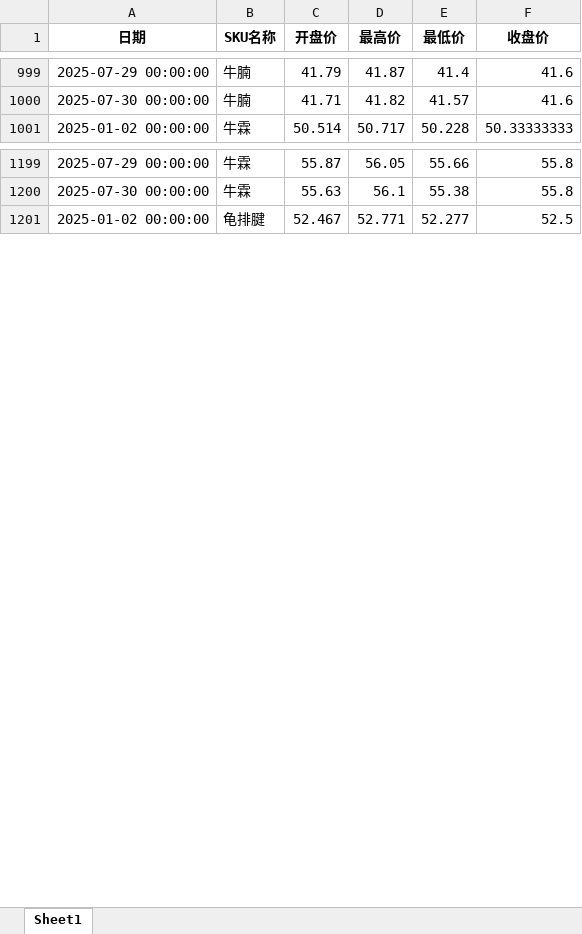
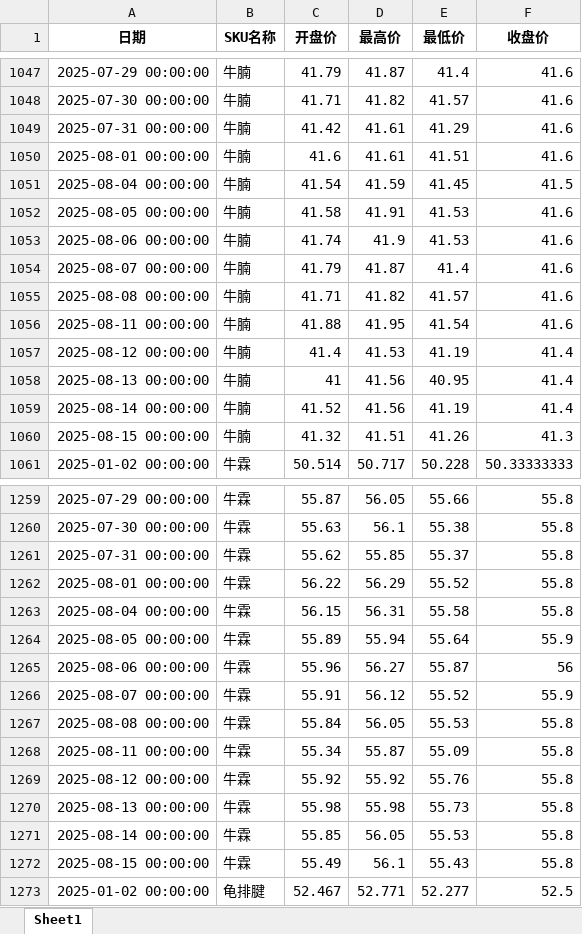
Before and after one commit to mn1f18/index_for_trading, an Excel workbook: 价格数据初步调整.xlsx, sheet Sheet1, drawn as a sheet; only a part is shown, gaps mark what is left out; values as stored, in another font and other column widths than the file's, no borders; the diff covers the shown part only; the diff names each change by its address in the sheet, - before the commit and + after, or states it on an @@ line.

```diff
--- a/价格数据初步调整.xlsx (sheet Sheet1)
+++ b/价格数据初步调整.xlsx (sheet Sheet1)
+row 1049: 2025-07-31 00:00:00 | 牛腩 | 41.42 | 41.61 | 41.29 | 41.6
+row 1050: 2025-08-01 00:00:00 | 牛腩 | 41.6 | 41.61 | 41.51 | 41.6
+row 1051: 2025-08-04 00:00:00 | 牛腩 | 41.54 | 41.59 | 41.45 | 41.5
+row 1052: 2025-08-05 00:00:00 | 牛腩 | 41.58 | 41.91 | 41.53 | 41.6
+row 1053: 2025-08-06 00:00:00 | 牛腩 | 41.74 | 41.9 | 41.53 | 41.6
+row 1054: 2025-08-07 00:00:00 | 牛腩 | 41.79 | 41.87 | 41.4 | 41.6
+row 1055: 2025-08-08 00:00:00 | 牛腩 | 41.71 | 41.82 | 41.57 | 41.6
+row 1056: 2025-08-11 00:00:00 | 牛腩 | 41.88 | 41.95 | 41.54 | 41.6
+row 1057: 2025-08-12 00:00:00 | 牛腩 | 41.4 | 41.53 | 41.19 | 41.4
+row 1058: 2025-08-13 00:00:00 | 牛腩 | 41 | 41.56 | 40.95 | 41.4
+row 1059: 2025-08-14 00:00:00 | 牛腩 | 41.52 | 41.56 | 41.19 | 41.4
+row 1060: 2025-08-15 00:00:00 | 牛腩 | 41.32 | 41.51 | 41.26 | 41.3
+row 1261: 2025-07-31 00:00:00 | 牛霖 | 55.62 | 55.85 | 55.37 | 55.8
+row 1262: 2025-08-01 00:00:00 | 牛霖 | 56.22 | 56.29 | 55.52 | 55.8
+row 1263: 2025-08-04 00:00:00 | 牛霖 | 56.15 | 56.31 | 55.58 | 55.8
+row 1264: 2025-08-05 00:00:00 | 牛霖 | 55.89 | 55.94 | 55.64 | 55.9
+row 1265: 2025-08-06 00:00:00 | 牛霖 | 55.96 | 56.27 | 55.87 | 56
+row 1266: 2025-08-07 00:00:00 | 牛霖 | 55.91 | 56.12 | 55.52 | 55.9
+row 1267: 2025-08-08 00:00:00 | 牛霖 | 55.84 | 56.05 | 55.53 | 55.8
+row 1268: 2025-08-11 00:00:00 | 牛霖 | 55.34 | 55.87 | 55.09 | 55.8
+row 1269: 2025-08-12 00:00:00 | 牛霖 | 55.92 | 55.92 | 55.76 | 55.8
+row 1270: 2025-08-13 00:00:00 | 牛霖 | 55.98 | 55.98 | 55.73 | 55.8
+row 1271: 2025-08-14 00:00:00 | 牛霖 | 55.85 | 56.05 | 55.53 | 55.8
+row 1272: 2025-08-15 00:00:00 | 牛霖 | 55.49 | 56.1 | 55.43 | 55.8
```
Also changed, not shown: 60 added rows elsewhere in this sheet, 价格数据初步调整_客户A.xlsx, 价格数据初步调整_客户B.xlsx, 30 other files.
